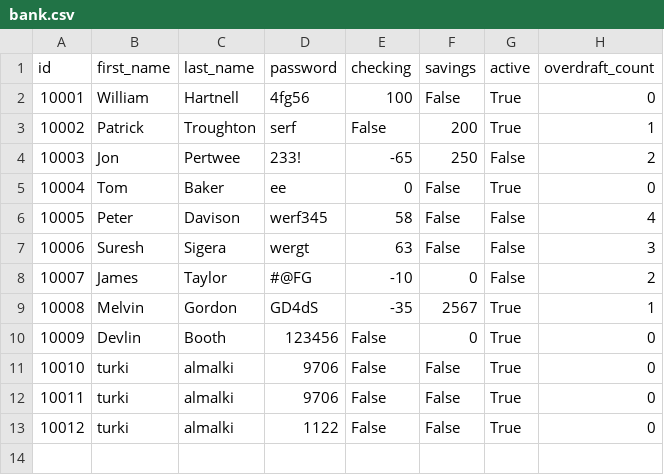
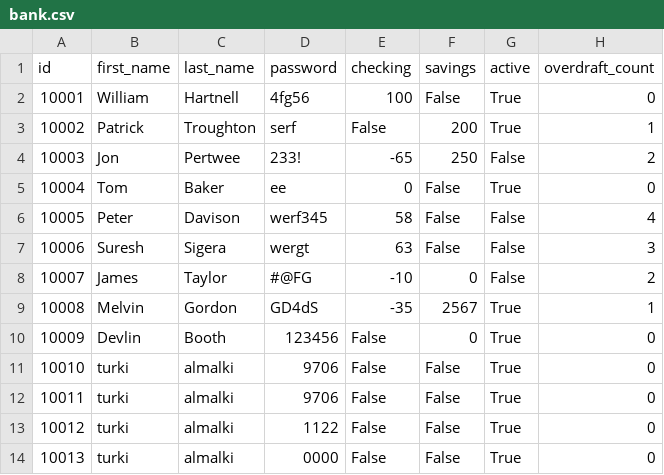
Before and after one commit to iTKEX/Python-Banking-Application, a CSV file: assets/bank.csv, drawn as a sheet.

```diff
--- a/assets/bank.csv
+++ b/assets/bank.csv
@@ -13 +13,2 @@ id,first_name,last_name,password,checking,savings,active,overdraft_count
 10012,turki,almalki,1122,False,False,True,0
+10013,turki,almalki,0000,False,False,True,0
```
Also changed, not shown: 1 other file.
